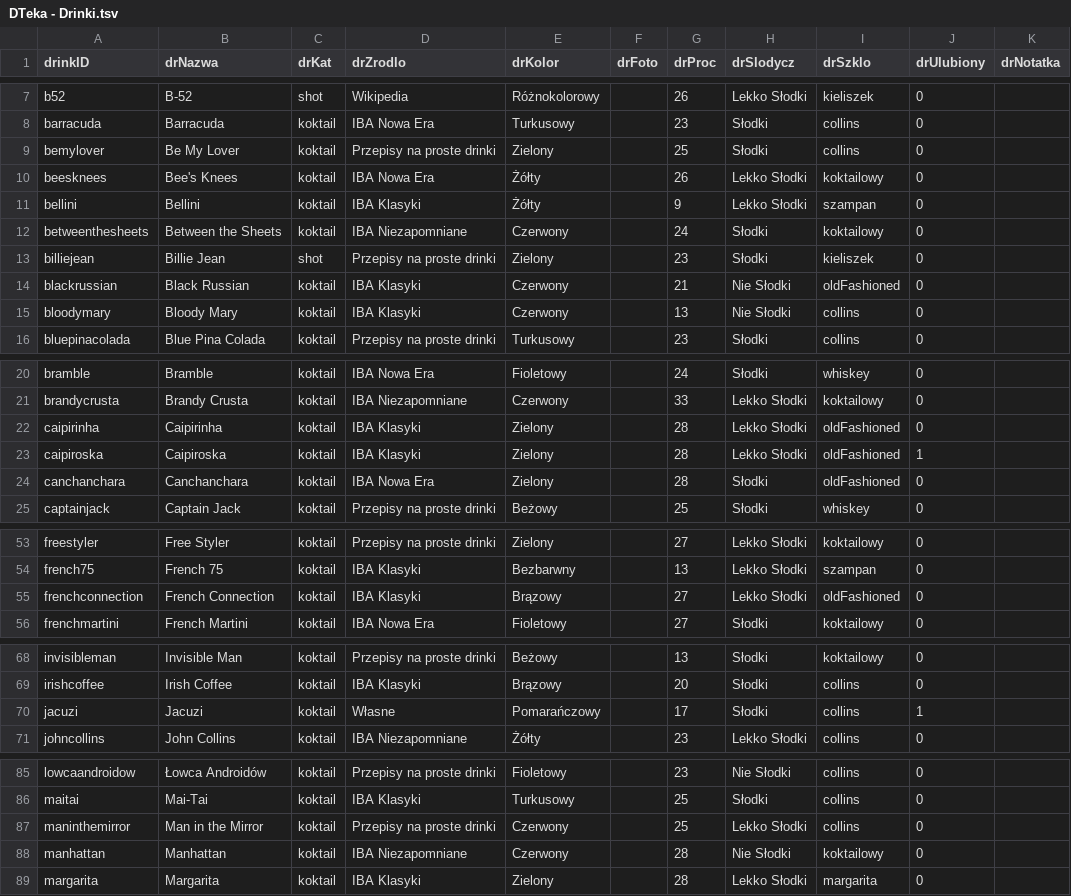
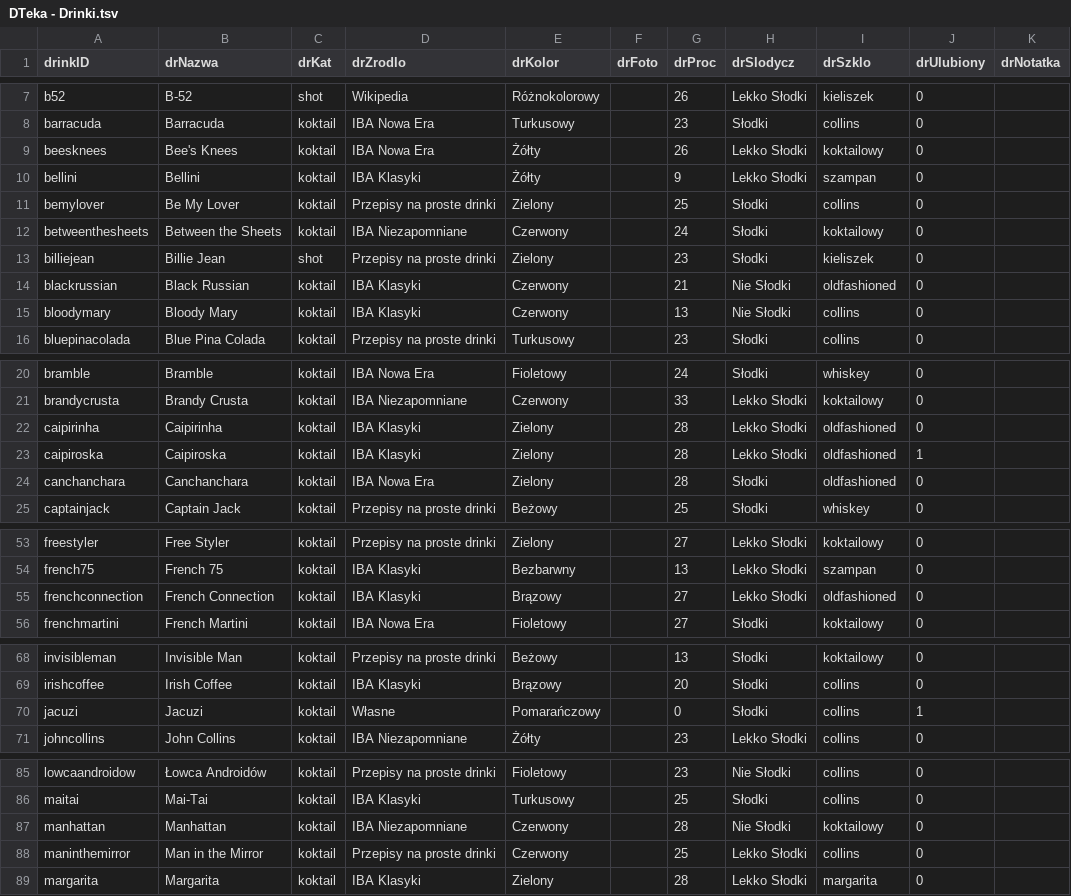
Before and after one commit to jacentys/Drinkoteka, a TSV file: Drinkoteka/Model/TSV/DTeka - Drinki.tsv, drawn as a sheet; only a part is shown, gaps mark what is left out; the diff covers the shown part only; the diff names each change by its address in the sheet, - before the commit and + after, or states it on an @@ line.

Commit message:
Drink Prawie OK

```diff
--- a/Drinkoteka/Model/TSV/DTeka - Drinki.tsv
+++ b/Drinkoteka/Model/TSV/DTeka - Drinki.tsv
@@ row 9 moved to row 11: bemylover @@
-I14 (drSzklo): oldFashioned
+I14 (drSzklo): oldfashioned
-I22:I24 (drSzklo): oldFashioned
+I22:I24 (drSzklo): oldfashioned
-I55 (drSzklo): oldFashioned
+I55 (drSzklo): oldfashioned
-G70 (drProc): 17
+G70 (drProc): 0
@@ row 88 moved to row 87: manhattan @@
```
Also changed, not shown: 1 moved row and 4 edited cells elsewhere in this file, 12 other files.
